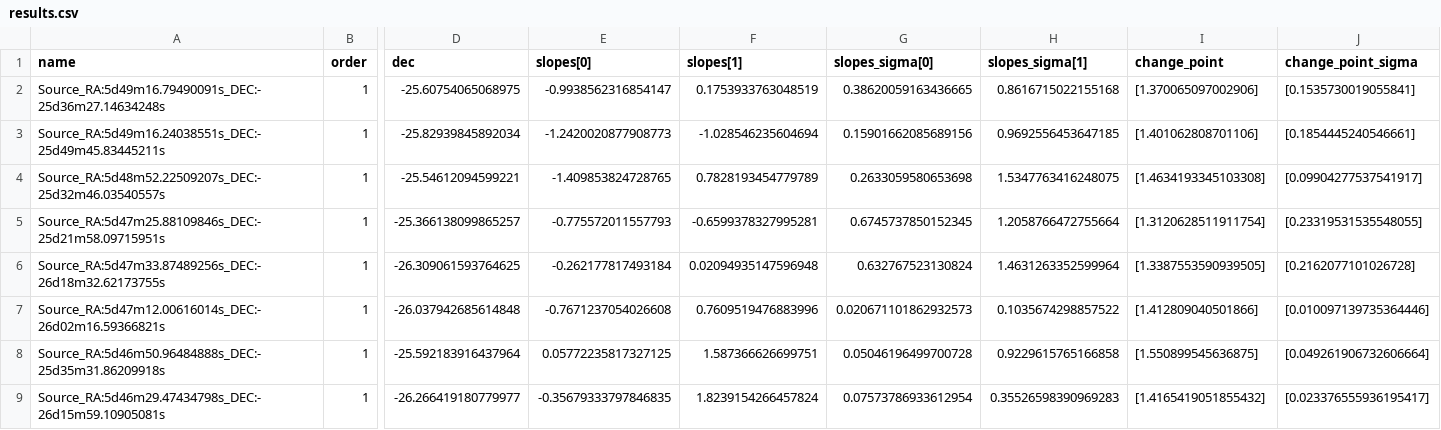
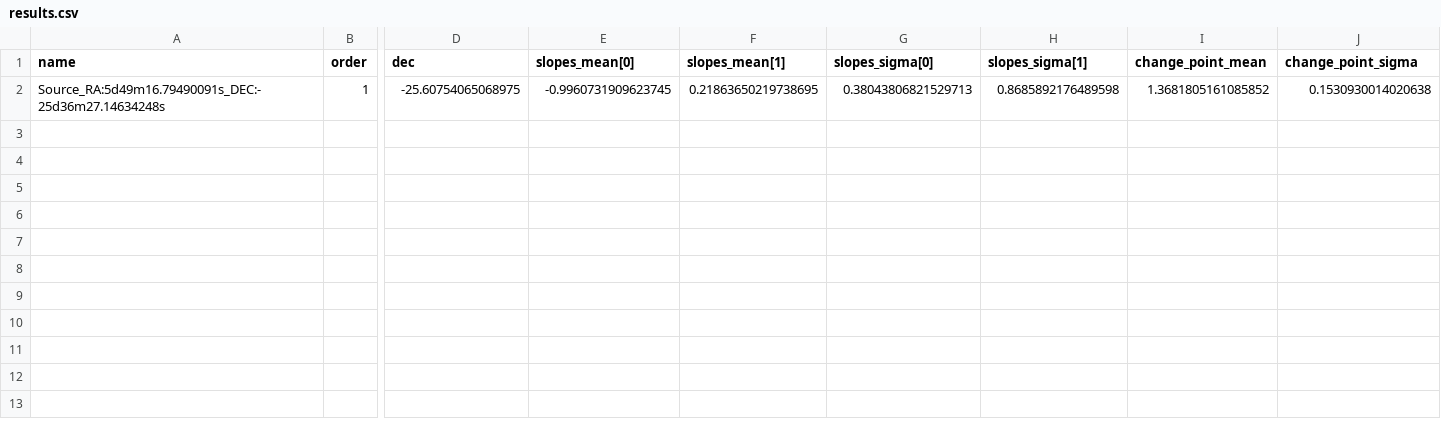
Before and after one commit to tmolteno/specfit, a CSV file: examples/source_study/results.csv, drawn as a sheet; only a part is shown, gaps mark what is left out; rows hold the shown columns only; the diff names each change by its address in the sheet, - before the commit and + after, or states it on an @@ line.

Commit message:
Make file names more consistent

```diff
--- a/examples/source_study/results.csv
+++ b/examples/source_study/results.csv
-E1: slopes[0]
+E1: slopes_mean[0]
-F1: slopes[1]
+F1: slopes_mean[1]
-I1: change_point
+I1: change_point_mean
-E2 (slopes_mean[0]): -0.9938562316854147
+E2 (slopes_mean[0]): -0.9960731909623745
-F2 (slopes_mean[1]): 0.1753933763048519
+F2 (slopes_mean[1]): 0.21863650219738695
-G2 (slopes_sigma[0]): 0.38620059163436665
+G2 (slopes_sigma[0]): 0.38043806821529713
-H2 (slopes_sigma[1]): 0.8616715022155168
+H2 (slopes_sigma[1]): 0.8685892176489598
-I2 (change_point_mean): [1.370065097002906]
+I2 (change_point_mean): 1.3681805161085852
-J2 (change_point_sigma): [0.1535730019055841]
+J2 (change_point_sigma): 0.1530930014020638
-row 3: Source_RA:5d49m16.24038551s_DEC:-25d49m45.83445211s | 1 | -25.82939845892034 | -1.2420020877908773 | -1.028546235604694 | 0.15901662085689156 | 0.9692556453647185 | [1.401062808701106] | [0.1854445240546661]
-row 4: Source_RA:5d48m52.22509207s_DEC:-25d32m46.03540557s | 1 | -25.54612094599221 | -1.409853824728765 | 0.7828193454779789 | 0.2633059580653698 | 1.5347763416248075 | [1.4634193345103308] | [0.09904277537541917]
-row 5: Source_RA:5d47m25.88109846s_DEC:-25d21m58.09715951s | 1 | -25.366138099865257 | -0.775572011557793 | -0.6599378327995281 | 0.6745737850152345 | 1.2058766472755664 | [1.3120628511911754] | [0.23319531535548055]
-row 6: Source_RA:5d47m33.87489256s_DEC:-26d18m32.62173755s | 1 | -26.309061593764625 | -0.262177817493184 | 0.02094935147596948 | 0.632767523130824 | 1.4631263352599964 | [1.3387553590939505] | [0.2162077101026728]
-row 7: Source_RA:5d47m12.00616014s_DEC:-26d02m16.59366821s | 1 | -26.037942685614848 | -0.7671237054026608 | 0.7609519476883996 | 0.020671101862932573 | 0.1035674298857522 | [1.412809040501866] | [0.010097139735364446]
-row 8: Source_RA:5d46m50.96484888s_DEC:-25d35m31.86209918s | 1 | -25.592183916437964 | 0.05772235817327125 | 1.587366626699751 | 0.05046196499700728 | 0.9229615765166858 | [1.550899545636875] | [0.049261906732606664]
-row 9: Source_RA:5d46m29.47434798s_DEC:-26d15m59.10905081s | 1 | -26.266419180779977 | -0.35679333797846835 | 1.8239154266457824 | 0.07573786933612954 | 0.35526598390969283 | [1.4165419051855432] | [0.023376555936195417]
```
Also changed, not shown: 4 other files.
